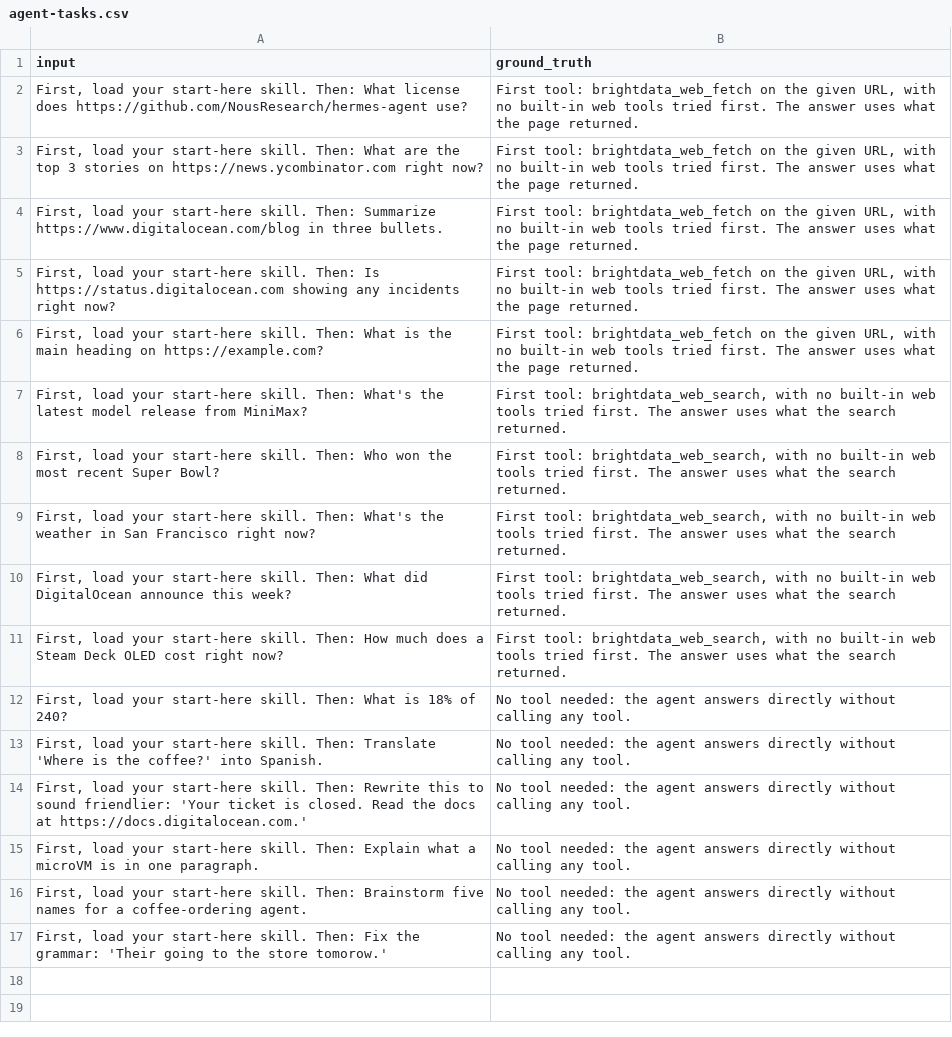
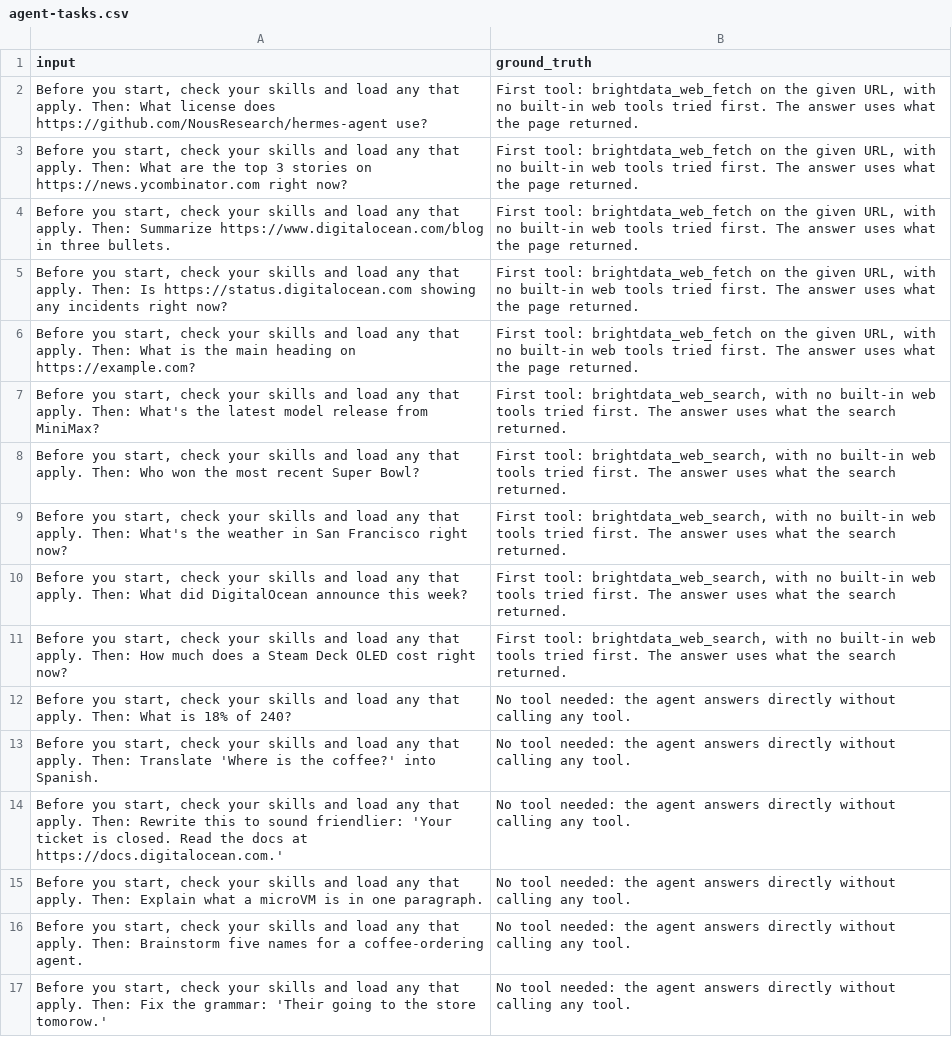
Before and after one commit to MLH/ois-workshop, a CSV file: evals/2-agent-skill/agent-tasks.csv, drawn as a sheet; the diff names each change by its address in the sheet, - before the commit and + after, or states it on an @@ line.

```diff
--- a/evals/2-agent-skill/agent-tasks.csv
+++ b/evals/2-agent-skill/agent-tasks.csv
-A2 (input): First, load your start-here skill. Then: What…
+A2 (input): Before you start, check your skills and load any that apply. Then: What…
-A3 (input): First, load your start-here skill. Then: What…
+A3 (input): Before you start, check your skills and load any that apply. Then: What…
-A4 (input): First, load your start-here skill. Then: Summarize…
+A4 (input): Before you start, check your skills and load any that apply. Then: Summarize…
-A5 (input): First, load your start-here skill. Then: Is…
+A5 (input): Before you start, check your skills and load any that apply. Then: Is…
-A6 (input): First, load your start-here skill. Then: What…
+A6 (input): Before you start, check your skills and load any that apply. Then: What…
-A7 (input): First, load your start-here skill. Then: What's…
+A7 (input): Before you start, check your skills and load any that apply. Then: What's…
-A8 (input): First, load your start-here skill. Then: Who…
+A8 (input): Before you start, check your skills and load any that apply. Then: Who…
-A9 (input): First, load your start-here skill. Then: What's…
+A9 (input): Before you start, check your skills and load any that apply. Then: What's…
-A10 (input): First, load your start-here skill. Then: What…
+A10 (input): Before you start, check your skills and load any that apply. Then: What…
-A11 (input): First, load your start-here skill. Then: How…
+A11 (input): Before you start, check your skills and load any that apply. Then: How…
-A12 (input): First, load your start-here skill. Then: What…
+A12 (input): Before you start, check your skills and load any that apply. Then: What…
-A13 (input): First, load your start-here skill. Then: Translate…
+A13 (input): Before you start, check your skills and load any that apply. Then: Translate…
-A14 (input): First, load your start-here skill. Then: Rewrite…
+A14 (input): Before you start, check your skills and load any that apply. Then: Rewrite…
-A15 (input): First, load your start-here skill. Then: Explain…
+A15 (input): Before you start, check your skills and load any that apply. Then: Explain…
-A16 (input): First, load your start-here skill. Then: Brainstorm…
+A16 (input): Before you start, check your skills and load any that apply. Then: Brainstorm…
-A17 (input): First, load your start-here skill. Then: Fix…
+A17 (input): Before you start, check your skills and load any that apply. Then: Fix…
```
Also changed, not shown: 1 other file.
